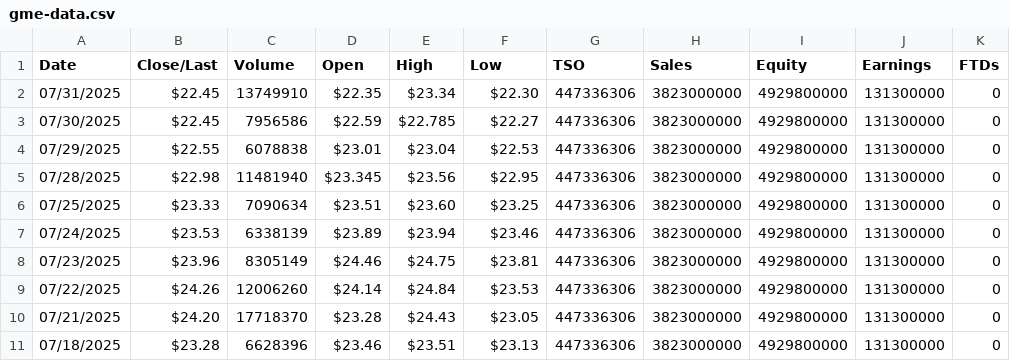
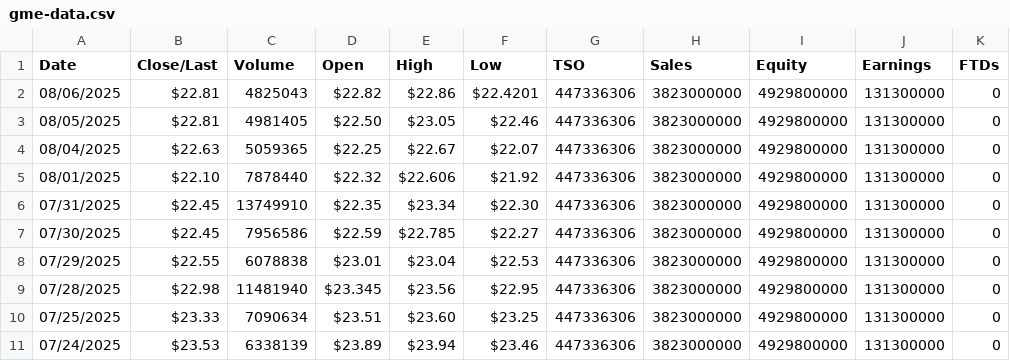
Before and after one commit to gmewikiorg/gme-wiki, a CSV file: public/assets/data/gme-data.csv, drawn as a sheet; only a part is shown; the shorter side is filled out with more unchanged rows.

Commit message:
2025 stockholder list data update, some edits

```diff
--- a/public/assets/data/gme-data.csv
+++ b/public/assets/data/gme-data.csv
@@ -1,2 +1,6 @@
 Date,Close/Last,Volume,Open,High,Low,TSO,Sales,Equity,Earnings,FTDs
+08/06/2025,$22.81,4825043,$22.82,$22.86,$22.4201,447336306,3823000000,4929800000,131300000,0
+08/05/2025,$22.81,4981405,$22.50,$23.05,$22.46,447336306,3823000000,4929800000,131300000,0
+08/04/2025,$22.63,5059365,$22.25,$22.67,$22.07,447336306,3823000000,4929800000,131300000,0
+08/01/2025,$22.10,7878440,$22.32,$22.606,$21.92,447336306,3823000000,4929800000,131300000,0
 07/31/2025,$22.45,13749910,$22.35,$23.34,$22.30,447336306,3823000000,4929800000,131300000,0
```
Also changed, not shown: 6 other files.
